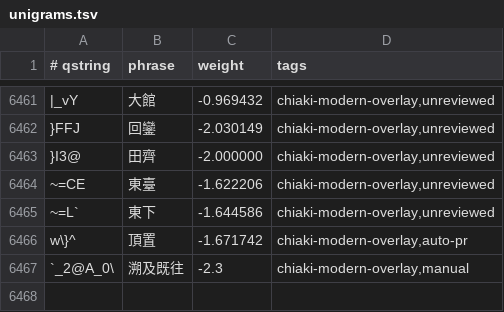
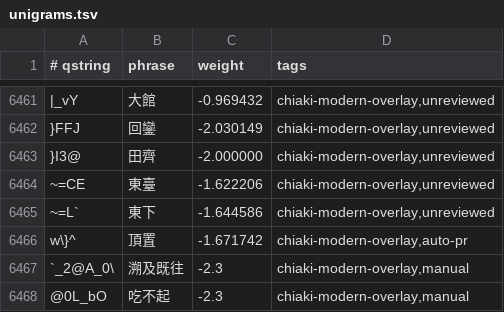
Before and after one commit to chiakich/ChiaKey-Lexicon, a TSV file: sources/chiaki-modern-overlay/unigrams.tsv, drawn as a sheet; only a part is shown, gaps mark what is left out; the diff names each change by its address in the sheet, - before the commit and + after, or states it on an @@ line.

```diff
--- a/sources/chiaki-modern-overlay/unigrams.tsv
+++ b/sources/chiaki-modern-overlay/unigrams.tsv
+row 6468: @0L_bO | 吃不起 | -2.3 | chiaki-modern-overlay,manual
```
Also changed, not shown: sources/chiaki-fragment-denylist/fragment-demotions.tsv, sources/chiaki-modern-overlay/explicit.tsv.
